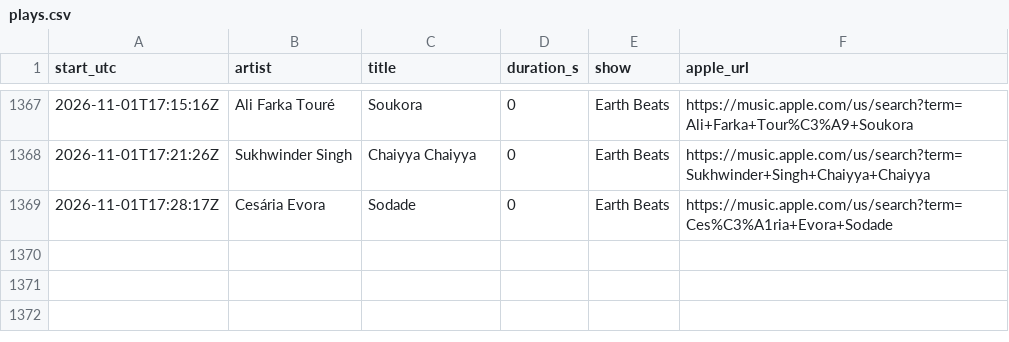
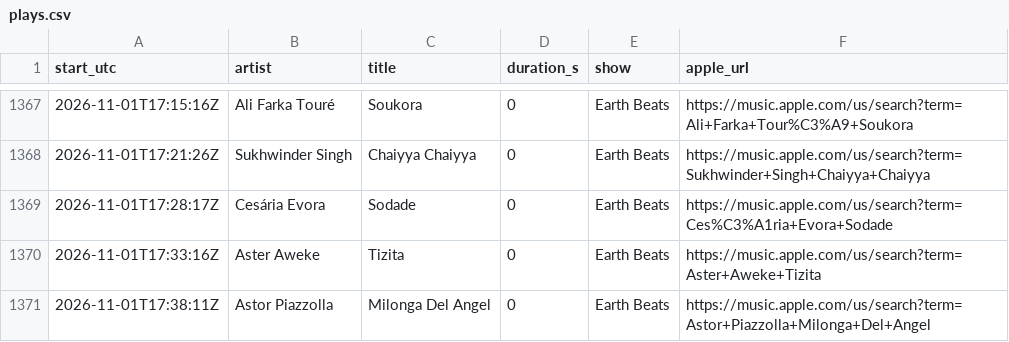
Before and after one commit to rs7hwfctnb-spec/dj-claude-schedule, a CSV file: data/plays.csv, drawn as a sheet; only a part is shown, gaps mark what is left out; the diff names each change by its address in the sheet, - before the commit and + after, or states it on an @@ line.

```diff
--- a/data/plays.csv
+++ b/data/plays.csv
+row 1370: 2026-11-01T17:33:16Z | Aster Aweke | Tizita | 0 | Earth Beats | https://music.apple.com/us/search?term=Aster+Aweke+Tizita
+row 1371: 2026-11-01T17:38:11Z | Astor Piazzolla | Milonga Del Angel | 0 | Earth Beats | https://music.apple.com/us/search?term=Astor+Piazzolla+Milonga+Del+Angel
```
Also changed, not shown: data/kurt_tf_only.csv, data/stats.csv, 3 other files.
